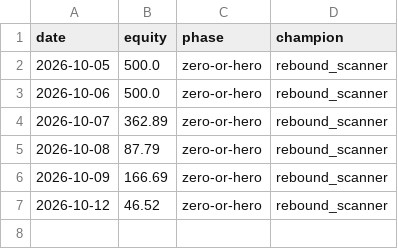
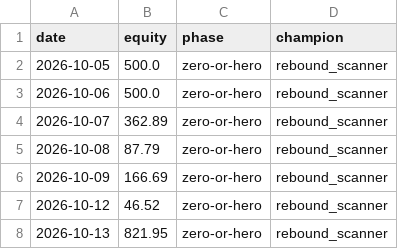
Before and after one commit to Cao-YMGG/Zero-or-Hero, a CSV file: journal/equity.csv, drawn as a sheet; the diff names each change by its address in the sheet, - before the commit and + after, or states it on an @@ line.

```diff
--- a/journal/equity.csv
+++ b/journal/equity.csv
+row 8: 2026-10-13 | 821.95 | zero-or-hero | rebound_scanner
```
Also changed, not shown: 2 other files.
